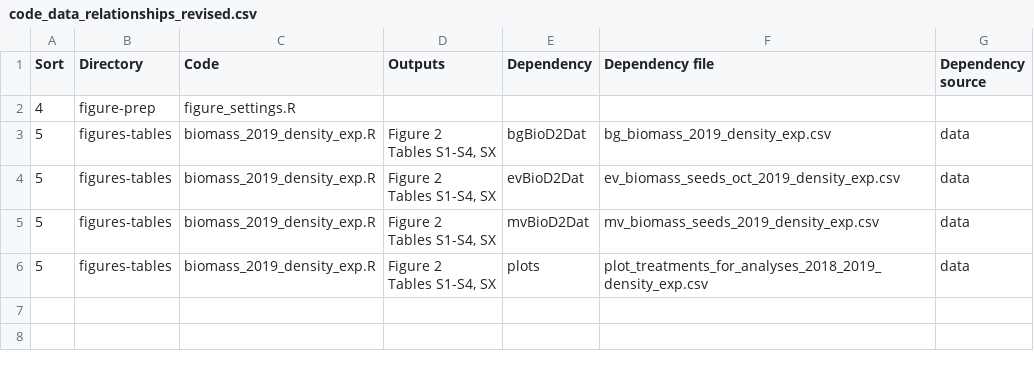
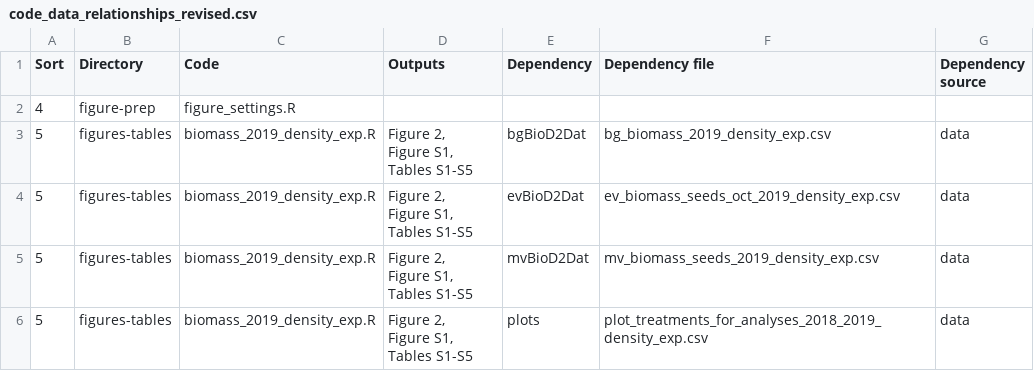
Before and after one commit to aekendig/invasive-grass-disease, a CSV file: code_data_relationships_revised.csv, drawn as a sheet.

Commit message:
hide data

```diff
--- a/code_data_relationships_revised.csv
+++ b/code_data_relationships_revised.csv
@@ -2,9 +2,13 @@
 4,figure-prep,figure_settings.R,,,,
-5,figures-tables,biomass_2019_density_exp.R,"Figure 2
-Tables S1-S4, SX",bgBioD2Dat,bg_biomass_2019_density_exp.csv,data
-5,figures-tables,biomass_2019_density_exp.R,"Figure 2
-Tables S1-S4, SX",evBioD2Dat,ev_biomass_seeds_oct_2019_density_exp.csv,data
-5,figures-tables,biomass_2019_density_exp.R,"Figure 2
-Tables S1-S4, SX",mvBioD2Dat,mv_biomass_seeds_2019_density_exp.csv,data
-5,figures-tables,biomass_2019_density_exp.R,"Figure 2
-Tables S1-S4, SX",plots,plot_treatments_for_analyses_2018_2019_density_exp.csv,data
+5,figures-tables,biomass_2019_density_exp.R,"Figure 2,
+Figure S1,
+Tables S1-S5",bgBioD2Dat,bg_biomass_2019_density_exp.csv,data
+5,figures-tables,biomass_2019_density_exp.R,"Figure 2,
+Figure S1,
+Tables S1-S5",evBioD2Dat,ev_biomass_seeds_oct_2019_density_exp.csv,data
+5,figures-tables,biomass_2019_density_exp.R,"Figure 2,
+Figure S1,
+Tables S1-S5",mvBioD2Dat,mv_biomass_seeds_2019_density_exp.csv,data
+5,figures-tables,biomass_2019_density_exp.R,"Figure 2,
+Figure S1,
+Tables S1-S5",plots,plot_treatments_for_analyses_2018_2019_density_exp.csv,data
```
Also changed, not shown: 2 other files.
